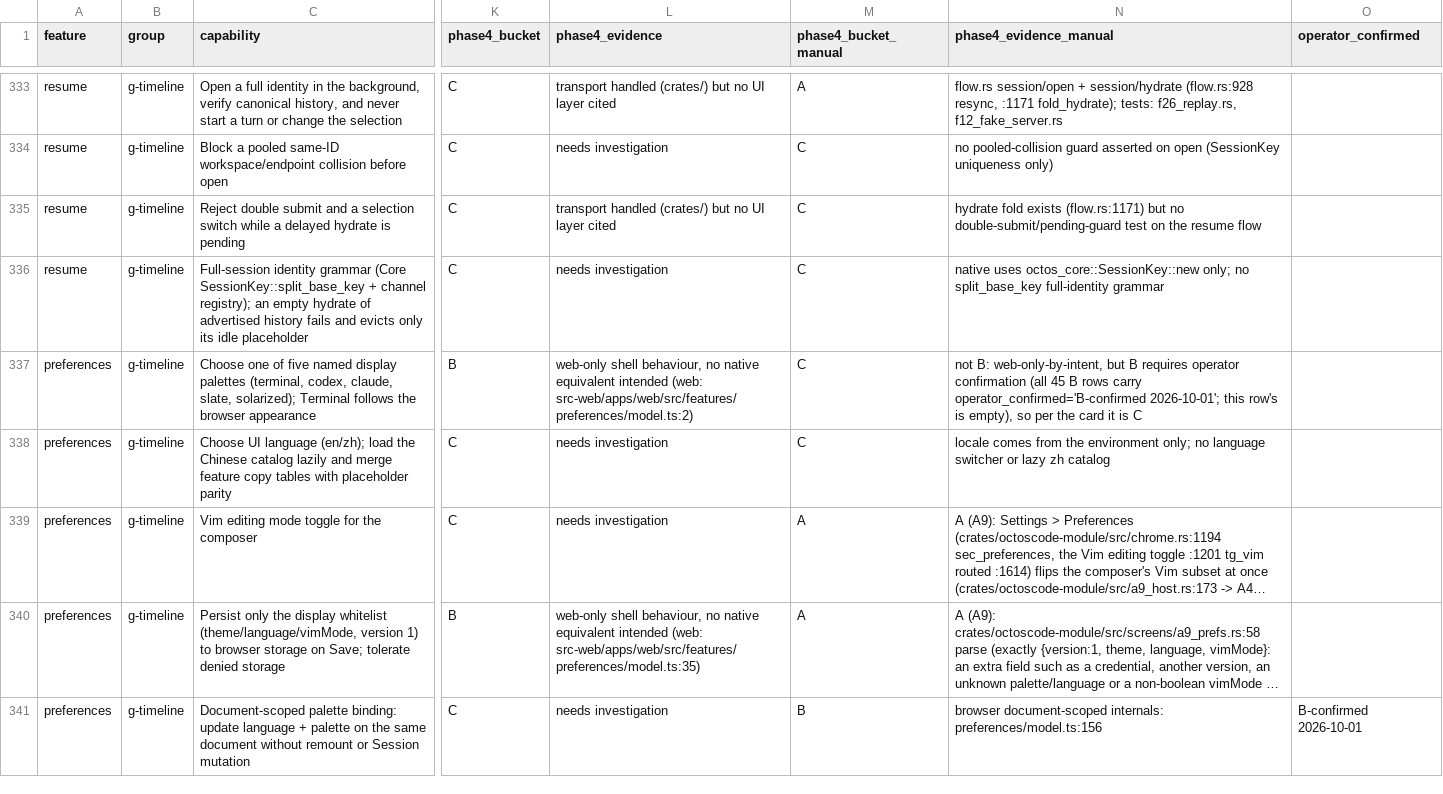
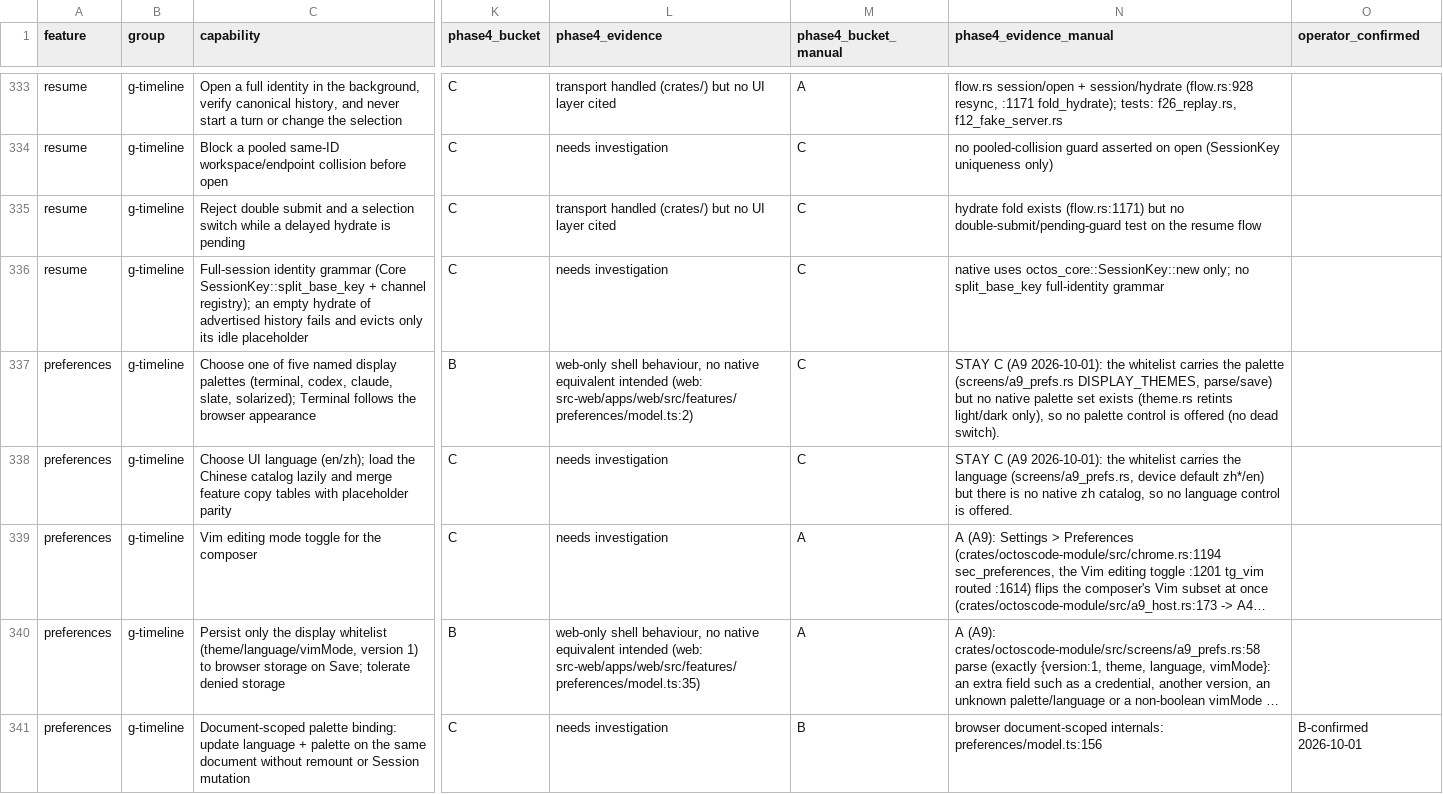
Before and after one commit to octos-org/octoscode-app, a CSV file: docs/parity-matrix.csv, drawn as a sheet; only a part is shown, gaps mark what is left out; long unchanged cells end in …; the diff covers the shown part only; the diff names each change by its address in the sheet, - before the commit and + after, or states it on an @@ line.

```diff
--- a/docs/parity-matrix.csv
+++ b/docs/parity-matrix.csv
-N337 (phase4_evidence_manual): not B: web-only-by-intent, but B requires operator confirmation (all 45 B rows carry operator_confirmed='B-confirmed 2026-10-01'; this row's is empty), so per the card it is C
+N337 (phase4_evidence_manual): STAY C (A9 2026-10-01): the whitelist carries the palette (screens/a9_prefs.rs DISPLAY_THEMES, parse/save) but no native palette set exists (theme.rs retints light/dark only), so no palette control is offered (no dead switch).
-N338 (phase4_evidence_manual): locale comes from the environment only; no language switcher or lazy zh catalog
+N338 (phase4_evidence_manual): STAY C (A9 2026-10-01): the whitelist carries the language (screens/a9_prefs.rs, device default zh*/en) but there is no native zh catalog, so no language control is offered.
```
Also changed, not shown: 19 edited cells elsewhere in this file.
